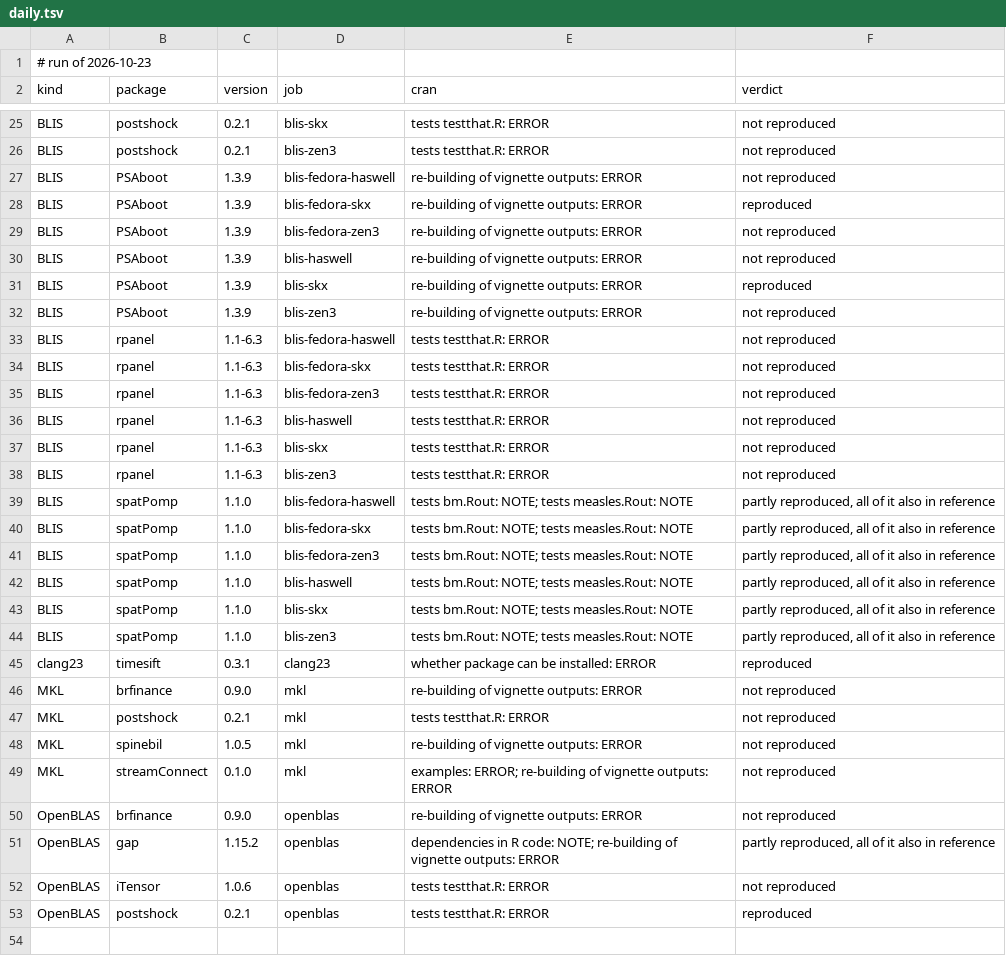
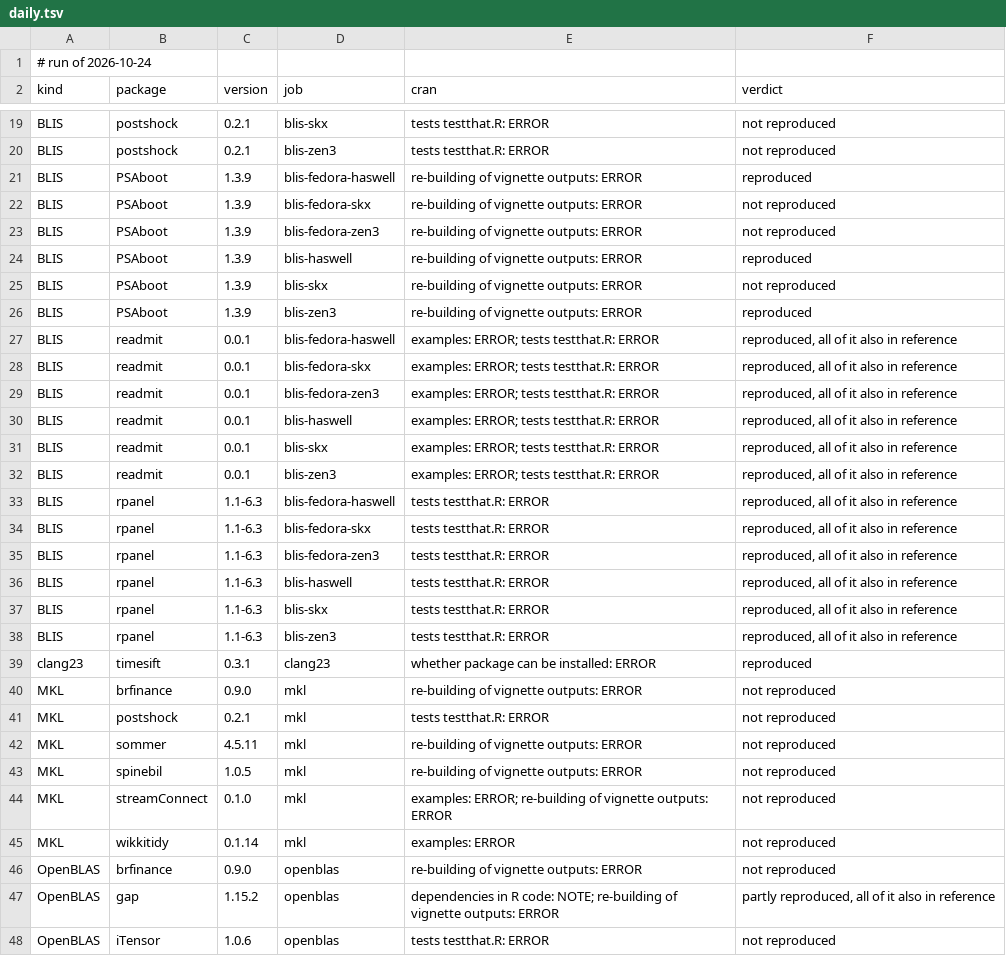
Before and after one commit to coatless/docker-r-check, a TSV file: eval/daily.tsv, drawn as a sheet; only a part is shown, gaps mark what is left out; the shorter side is filled out with more unchanged rows; the diff covers the shown part only.

```diff
--- a/eval/daily.tsv
+++ b/eval/daily.tsv
@@ -1,2 +1,2 @@
-# run of 2026-10-23
+# run of 2026-10-24
 kind	package	version	job	cran	verdict
@@ -26,20 +20,20 @@ BLIS	postshock	0.2.1	blis-skx	tests testthat.R: ERROR	not reproduced
 BLIS	postshock	0.2.1	blis-zen3	tests testthat.R: ERROR	not reproduced
-BLIS	PSAboot	1.3.9	blis-fedora-haswell	re-building of vignette outputs: ERROR	not reproduced
-BLIS	PSAboot	1.3.9	blis-fedora-skx	re-building of vignette outputs: ERROR	reproduced
+BLIS	PSAboot	1.3.9	blis-fedora-haswell	re-building of vignette outputs: ERROR	reproduced
+BLIS	PSAboot	1.3.9	blis-fedora-skx	re-building of vignette outputs: ERROR	not reproduced
 BLIS	PSAboot	1.3.9	blis-fedora-zen3	re-building of vignette outputs: ERROR	not reproduced
-BLIS	PSAboot	1.3.9	blis-haswell	re-building of vignette outputs: ERROR	not reproduced
-BLIS	PSAboot	1.3.9	blis-skx	re-building of vignette outputs: ERROR	reproduced
-BLIS	PSAboot	1.3.9	blis-zen3	re-building of vignette outputs: ERROR	not reproduced
-BLIS	rpanel	1.1-6.3	blis-fedora-haswell	tests testthat.R: ERROR	not reproduced
-BLIS	rpanel	1.1-6.3	blis-fedora-skx	tests testthat.R: ERROR	not reproduced
-BLIS	rpanel	1.1-6.3	blis-fedora-zen3	tests testthat.R: ERROR	not reproduced
-BLIS	rpanel	1.1-6.3	blis-haswell	tests testthat.R: ERROR	not reproduced
-BLIS	rpanel	1.1-6.3	blis-skx	tests testthat.R: ERROR	not reproduced
-BLIS	rpanel	1.1-6.3	blis-zen3	tests testthat.R: ERROR	not reproduced
-BLIS	spatPomp	1.1.0	blis-fedora-haswell	tests bm.Rout: NOTE; tests measles.Rout: NOTE	partly reproduced, all of it also in reference
-BLIS	spatPomp	1.1.0	blis-fedora-skx	tests bm.Rout: NOTE; tests measles.Rout: NOTE	partly reproduced, all of it also in reference
-BLIS	spatPomp	1.1.0	blis-fedora-zen3	tests bm.Rout: NOTE; tests measles.Rout: NOTE	partly reproduced, all of it also in reference
-BLIS	spatPomp	1.1.0	blis-haswell	tests bm.Rout: NOTE; tests measles.Rout: NOTE	partly reproduced, all of it also in reference
-BLIS	spatPomp	1.1.0	blis-skx	tests bm.Rout: NOTE; tests measles.Rout: NOTE	partly reproduced, all of it also in reference
-BLIS	spatPomp	1.1.0	blis-zen3	tests bm.Rout: NOTE; tests measles.Rout: NOTE	partly reproduced, all of it also in reference
+BLIS	PSAboot	1.3.9	blis-haswell	re-building of vignette outputs: ERROR	reproduced
+BLIS	PSAboot	1.3.9	blis-skx	re-building of vignette outputs: ERROR	not reproduced
+BLIS	PSAboot	1.3.9	blis-zen3	re-building of vignette outputs: ERROR	reproduced
+BLIS	readmit	0.0.1	blis-fedora-haswell	examples: ERROR; tests testthat.R: ERROR	reproduced, all of it also in reference
+BLIS	readmit	0.0.1	blis-fedora-skx	examples: ERROR; tests testthat.R: ERROR	reproduced, all of it also in reference
+BLIS	readmit	0.0.1	blis-fedora-zen3	examples: ERROR; tests testthat.R: ERROR	reproduced, all of it also in reference
+BLIS	readmit	0.0.1	blis-haswell	examples: ERROR; tests testthat.R: ERROR	reproduced, all of it also in reference
+BLIS	readmit	0.0.1	blis-skx	examples: ERROR; tests testthat.R: ERROR	reproduced, all of it also in reference
+BLIS	readmit	0.0.1	blis-zen3	examples: ERROR; tests testthat.R: ERROR	reproduced, all of it also in reference
+BLIS	rpanel	1.1-6.3	blis-fedora-haswell	tests testthat.R: ERROR	reproduced, all of it also in reference
+BLIS	rpanel	1.1-6.3	blis-fedora-skx	tests testthat.R: ERROR	reproduced, all of it also in reference
+BLIS	rpanel	1.1-6.3	blis-fedora-zen3	tests testthat.R: ERROR	reproduced, all of it also in reference
+BLIS	rpanel	1.1-6.3	blis-haswell	tests testthat.R: ERROR	reproduced, all of it also in reference
+BLIS	rpanel	1.1-6.3	blis-skx	tests testthat.R: ERROR	reproduced, all of it also in reference
+BLIS	rpanel	1.1-6.3	blis-zen3	tests testthat.R: ERROR	reproduced, all of it also in reference
 clang23	timesift	0.3.1	clang23	whether package can be installed: ERROR	reproduced
@@ -47,4 +41,6 @@ MKL	brfinance	0.9.0	mkl	re-building of vignette outputs: ERROR	not reproduced
 MKL	postshock	0.2.1	mkl	tests testthat.R: ERROR	not reproduced
+MKL	sommer	4.5.11	mkl	re-building of vignette outputs: ERROR	not reproduced
 MKL	spinebil	1.0.5	mkl	re-building of vignette outputs: ERROR	not reproduced
 MKL	streamConnect	0.1.0	mkl	examples: ERROR; re-building of vignette outputs: ERROR	not reproduced
+MKL	wikkitidy	0.1.14	mkl	examples: ERROR	not reproduced
 OpenBLAS	brfinance	0.9.0	openblas	re-building of vignette outputs: ERROR	not reproduced
```
Also changed, not shown: 3 added rows and 6 removed rows elsewhere in this file, 1 other file.
